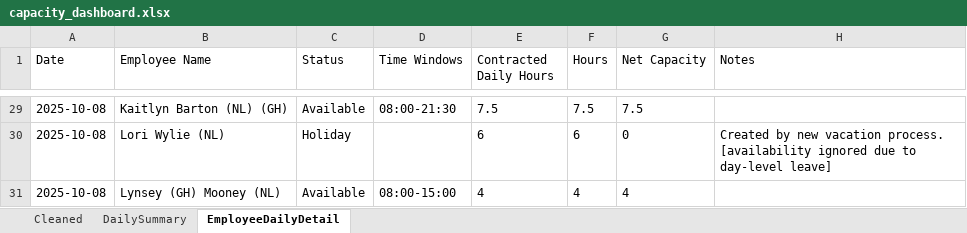
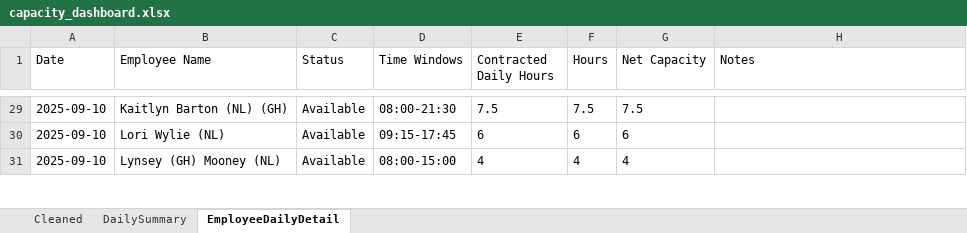
Before and after one commit to Mustansar-tech/CareCapacity, an Excel workbook: capacity_dashboard.xlsx, sheet EmployeeDailyDetail, drawn as a sheet; only a part is shown, gaps mark what is left out; values as stored, in another font and other column widths than the file's, no borders; removed rows and columns are numbered as before the commit, all else as after; the diff covers the shown part only; the diff names each change by its address in the sheet, - before the commit and + after, or states it on an @@ line.

```diff
--- a/capacity_dashboard.xlsx (sheet EmployeeDailyDetail)
+++ b/capacity_dashboard.xlsx (sheet EmployeeDailyDetail)
-A29 (Date): 2025-10-08
+A29 (Date): 2025-09-10
-row 30: 2025-10-08 | Lori Wylie (NL) | Holiday |  | 6 | 6 | 0 | Created by new vacation process. [availability ignored due to day-level leave]
+row 30: 2025-09-10 | Lori Wylie (NL) | Available | 09:15-17:45 | 6 | 6 | 6
-A31 (Date): 2025-10-08
+A31 (Date): 2025-09-10
```
Also changed, not shown: other rows of this sheet, sheet Cleaned, sheet DailySummary, 1 other file.
